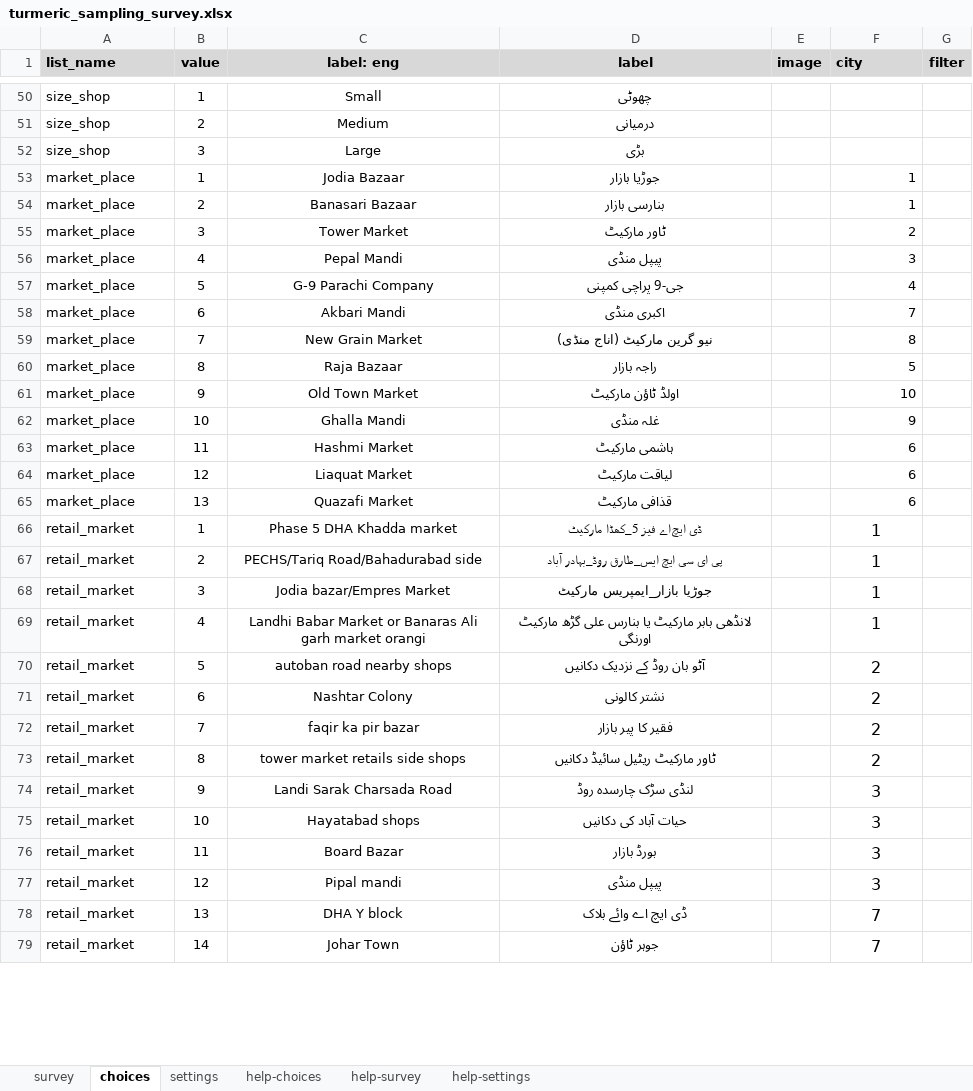
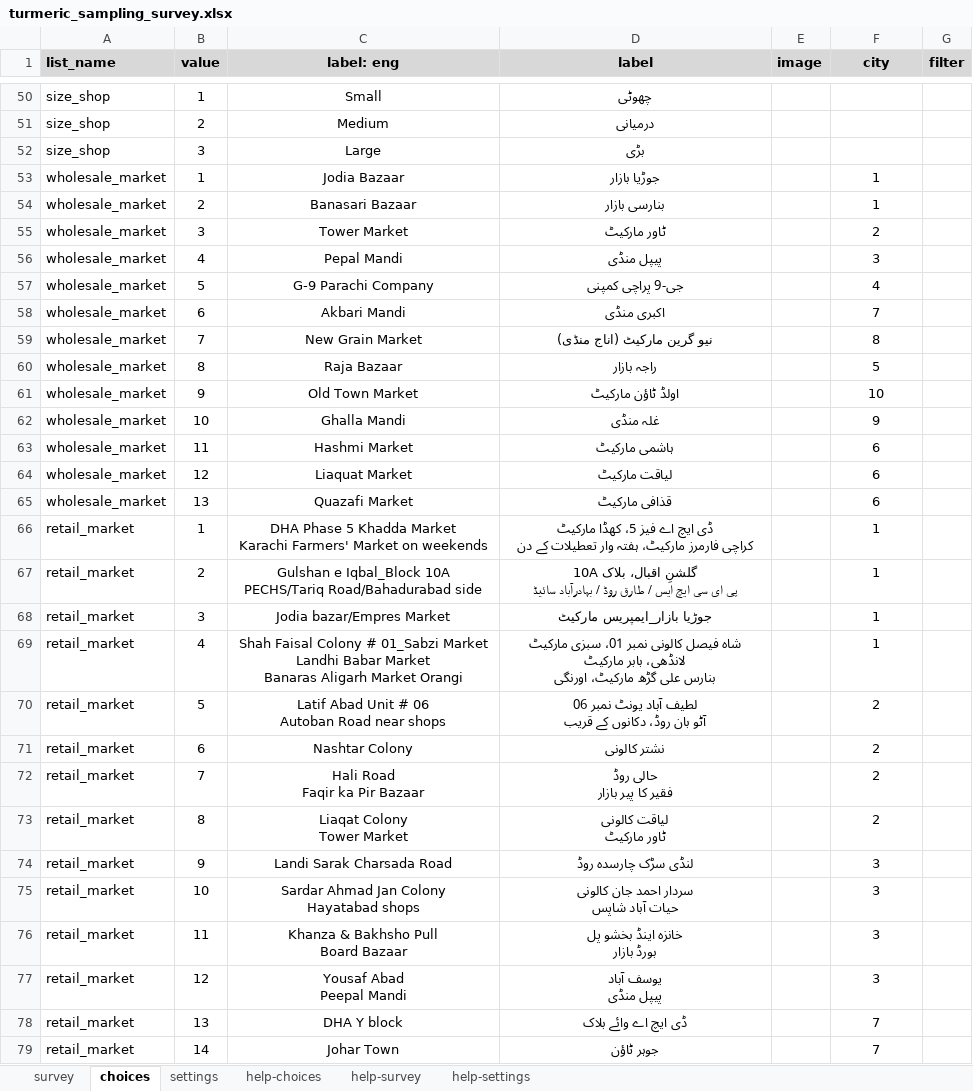
Before and after one commit to jawadahmad-star/Awareness-Turmeric-Sampling-Survey-Dashboard, an Excel workbook: instruments/turmeric_sampling_survey.xlsx, sheet choices, drawn as a sheet; only a part is shown, gaps mark what is left out; values as stored, in another font and other column widths than the file's, no borders; ↵ is a line break in a cell; the diff covers the shown part only; the diff names each change by its address in the sheet, - before the commit and + after, or states it on an @@ line.

```diff
--- a/instruments/turmeric_sampling_survey.xlsx (sheet choices)
+++ b/instruments/turmeric_sampling_survey.xlsx (sheet choices)
-F1 alignment: left
+F1 alignment: center
-A53:A65 (list_name): market_place
+A53:A65 (list_name): wholesale_market
-F53:F65 alignment: right
+F53:F65 alignment: center
-C66 (label: eng): Phase 5 DHA Khadda market
+C66 (label: eng): DHA Phase 5 Khadda Market ↵ Karachi Farmers' Market on weekends
-D66 (label): …اے فیز 5_کھڈا مارکیٹ
+D66 (label): …اے فیز 5، کھڈا مارکیٹ ↵ کراچی فارمرز مارکیٹ، ہفتہ وار تعطیلات کے دن
@@ F66:F79 text size: smaller @@
-C67 (label: eng): PECHS/Tariq Road/Bahadurabad…
+C67 (label: eng): Gulshan e Iqbal_Block 10A ↵ PECHS/Tariq Road/Bahadurabad…
-D67 (label): پی ای سی ایچ ایس_طارق روڈ_بہادر آباد
+D67 (label): گلشنِ اقبال، بلاک 10A ↵ پی ای سی ایچ ایس / طارق روڈ / بہادرآباد سائیڈ
-C69 (label: eng): Landhi Babar Market or Banaras Ali garh market orangi
+C69 (label: eng): Shah Faisal Colony # 01_Sabzi Market ↵ Landhi Babar Market ↵ Banaras Aligarh Market Orangi
-D69 (label): لانڈھی بابر مارکیٹ یا بنارس علی گڑھ مارکیٹ اورنگی
+D69 (label): شاہ فیصل کالونی نمبر 01، سبزی مارکیٹ ↵ لانڈھی، بابر مارکیٹ ↵ بنارس علی گڑھ مارکیٹ، اورنگی
-C70 (label: eng): autoban road nearby shops
+C70 (label: eng): Latif Abad Unit # 06 ↵ Autoban Road near shops
-D70 (label): آٹو بان روڈ کے نزدیک دکانیں
+D70 (label): لطیف آباد یونٹ نمبر 06 ↵ آٹو بان روڈ، دکانوں کے قریب
-C72 (label: eng): faqir ka pir bazar
+C72 (label: eng): Hali Road ↵ Faqir ka Pir Bazaar
-D72 (label): فقیر کا پیر بازار
+D72 (label): حالی روڈ ↵ فقیر کا پیر بازار
-C73 (label: eng): tower market retails side shops
+C73 (label: eng): Liaqat Colony ↵ Tower Market
-D73 (label): ٹاور مارکیٹ ریٹیل سائیڈ دکانیں
+D73 (label): لیاقت کالونی ↵ ٹاور مارکیٹ
-C75 (label: eng): Hayatabad shops
+C75 (label: eng): Sardar Ahmad Jan Colony ↵ Hayatabad shops
-D75 (label): حیات آباد کی دکانیں
+D75 (label): سردار احمد جان کالونی ↵ حیات آباد شاپس
-C76 (label: eng): Board Bazar
+C76 (label: eng): Khanza & Bakhsho Pull ↵ Board Bazaar
-D76 (label): بورڈ بازار
+D76 (label): خانزہ اینڈ بخشو پل ↵ بورڈ بازار
-C77 (label: eng): Pipal mandi
+C77 (label: eng): Yousaf Abad ↵ Peepal Mandi
-D77 (label): پیپل منڈی
+D77 (label): یوسف آباد ↵ پیپل منڈی
```
Also changed, not shown: 3 edited cells and cell formats elsewhere in this sheet, sheet survey, sheet settings, instruments/Awareness Survey Follow-up 202607.xlsx, 9 other files.
